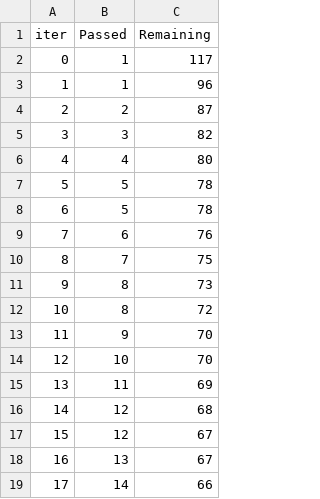
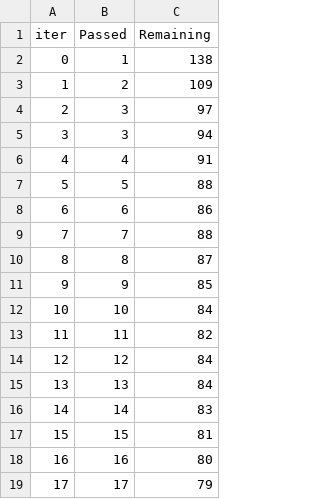
Before and after one commit to Tency-T/Student-Marks, a TSV file: catboost_info/time_left.tsv, drawn as a sheet; only a part is shown; the diff covers the shown part only.

```diff
--- a/catboost_info/time_left.tsv
+++ b/catboost_info/time_left.tsv
@@ -1,19 +1,19 @@
 iter	Passed	Remaining
-0	1	117
-1	1	96
-2	2	87
-3	3	82
-4	4	80
-5	5	78
-6	5	78
-7	6	76
-8	7	75
-9	8	73
-10	8	72
-11	9	70
-12	10	70
-13	11	69
-14	12	68
-15	12	67
-16	13	67
-17	14	66
+0	1	138
+1	2	109
+2	3	97
+3	3	94
+4	4	91
+5	5	88
+6	6	86
+7	7	88
+8	8	87
+9	9	85
+10	10	84
+11	11	82
+12	12	84
+13	13	84
+14	14	83
+15	15	81
+16	16	80
+17	17	79
```
Also changed, not shown: 158 edited cells elsewhere in this file, 5 other files.
